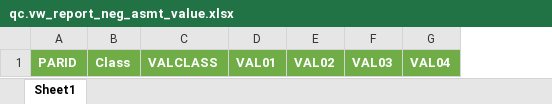
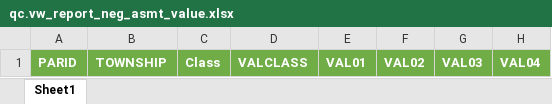
Before and after one commit to ccao-data/data-architecture, an Excel workbook: dbt/export/templates/qc.vw_report_neg_asmt_value.xlsx, sheet Sheet1, drawn as a sheet; only a part is shown; values as stored, in another font and other column widths than the file's, no borders; the diff names each change by its address in the sheet, - before the commit and + after, or states it on an @@ line.

Commit message:
Use --where option to filter models prior to export in dbt/scripts/export_models.py

```diff
--- a/dbt/export/templates/qc.vw_report_neg_asmt_value.xlsx (sheet Sheet1)
+++ b/dbt/export/templates/qc.vw_report_neg_asmt_value.xlsx (sheet Sheet1)
+column B, row 1: TOWNSHIP
```
Also changed, not shown: 3 other files.
